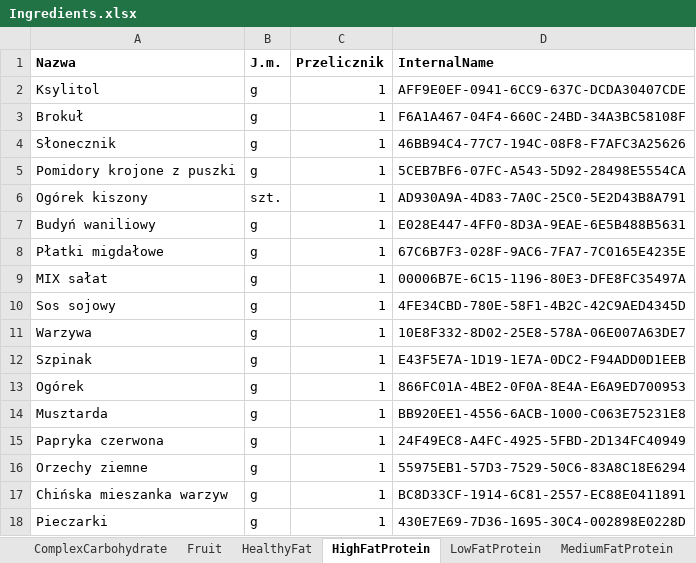
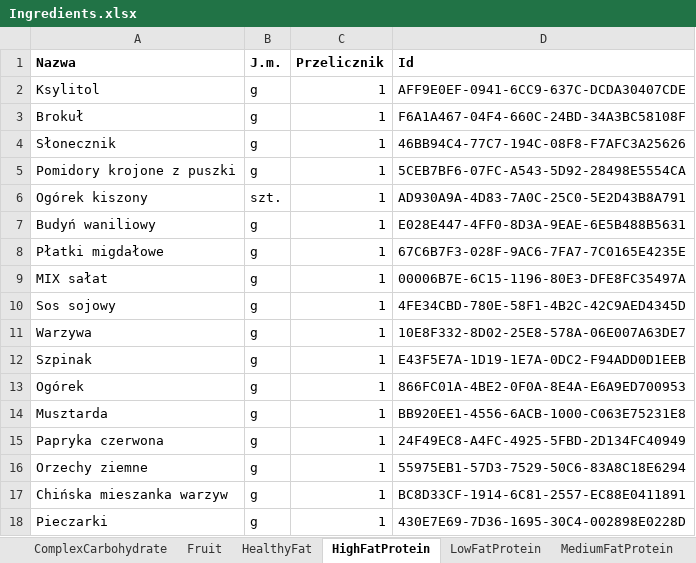
Before and after one commit to silentmike-m/DietMenu, an Excel workbook: DietMenu.Core/src/SilentMike.DietMenu.Core.Infrastructure/Ingredients.xlsx, sheet HighFatProtein, drawn as a sheet; values as stored, in another font and other column widths than the file's, no borders; the diff names each change by its address in the sheet, - before the commit and + after, or states it on an @@ line.

```diff
--- a/DietMenu.Core/src/SilentMike.DietMenu.Core.Infrastructure/Ingredients.xlsx (sheet HighFatProtein)
+++ b/DietMenu.Core/src/SilentMike.DietMenu.Core.Infrastructure/Ingredients.xlsx (sheet HighFatProtein)
-D1: InternalName
+D1: Id
```
Also changed, not shown: sheet Other, sheet HealthyFat, sheet MediumFatProtein, sheet ComplexCarbohydrate, sheet Fruit, sheet LowFatProtein, 56 other files.
